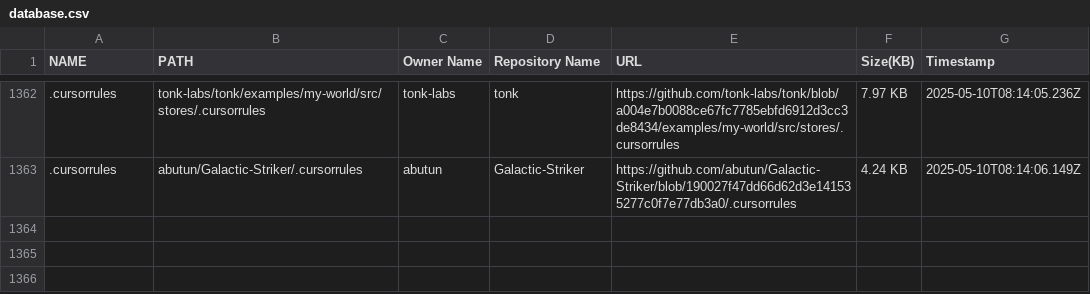
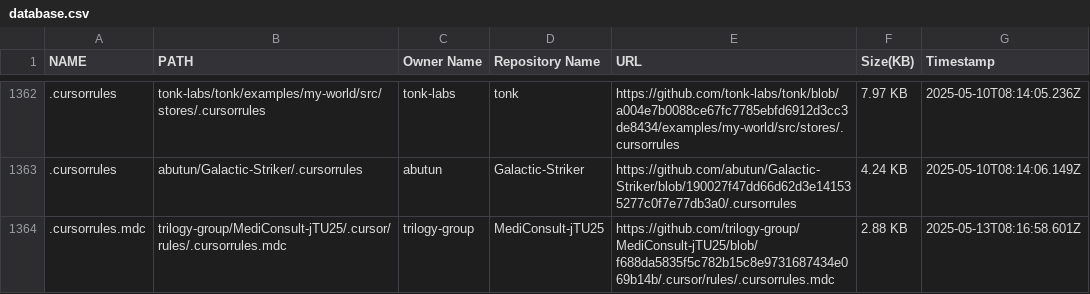
Before and after one commit to alpgul/Cursorrules-Database, a CSV file: csv/database.csv, drawn as a sheet; only a part is shown, gaps mark what is left out; the diff names each change by its address in the sheet, - before the commit and + after, or states it on an @@ line.

```diff
--- a/csv/database.csv
+++ b/csv/database.csv
+row 1364: .cursorrules.mdc | trilogy-group/MediConsult-jTU25/.cursor/rules/.cursorrules.mdc | trilogy-group | MediConsult-jTU25 | https://github.com/trilogy-group/MediConsult-jTU25/blob/f688da5835f5c782b15c8e9731687434e069b14b/.cursor/rules/.cursorrules.mdc | 2.88 KB | 2025-05-13T08:16:58.601Z
```
Also changed, not shown: 2 other files.
